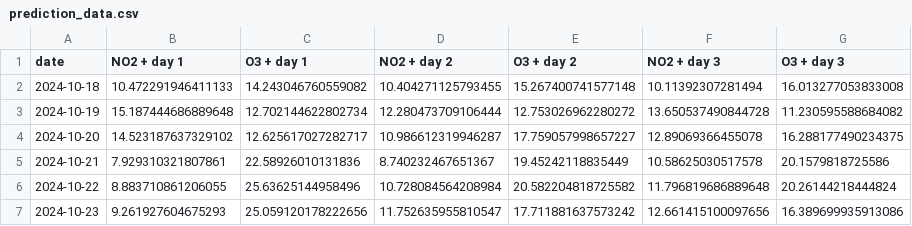
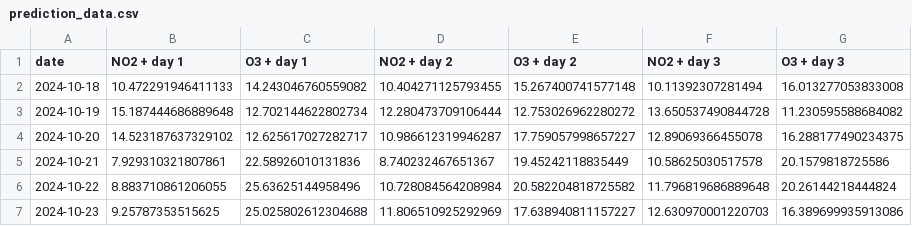
Before and after one commit to atodorov284/air-quality-forecast, a CSV file: data/model_predictions/prediction_data.csv, drawn as a sheet.

```diff
--- a/data/model_predictions/prediction_data.csv
+++ b/data/model_predictions/prediction_data.csv
@@ -6,2 +6,2 @@ date,NO2 + day 1,O3 + day 1,NO2 + day 2,O3 + day 2,NO2 + day 3,O3 + day 3
 2024-10-22,8.883710861206055,25.63625144958496,10.728084564208984,20.582204818725582,11.796819686889648,20.26144218444824
-2024-10-23,9.261927604675293,25.059120178222656,11.752635955810547,17.711881637573242,12.661415100097656,16.389699935913086
+2024-10-23,9.25787353515625,25.025802612304688,11.806510925292969,17.638940811157227,12.630970001220703,16.389699935913086
```
Also changed, not shown: data/model_predictions/last_three_days.csv.
